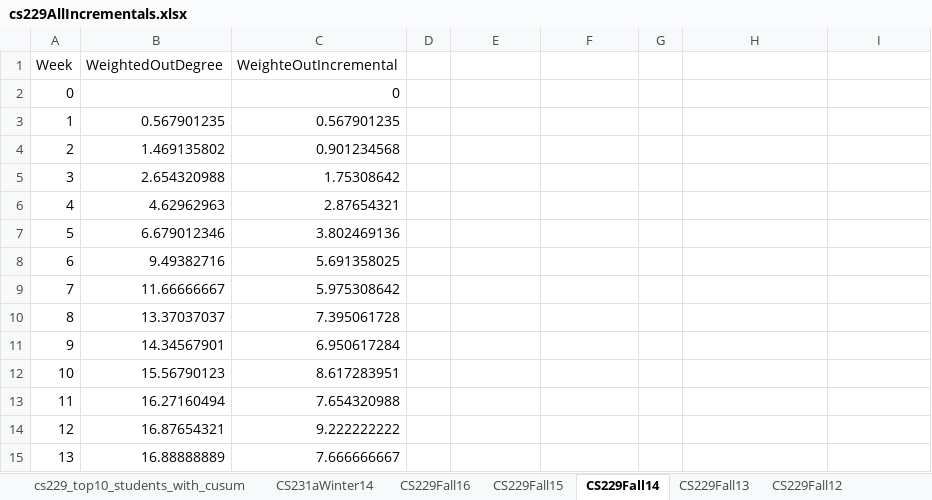
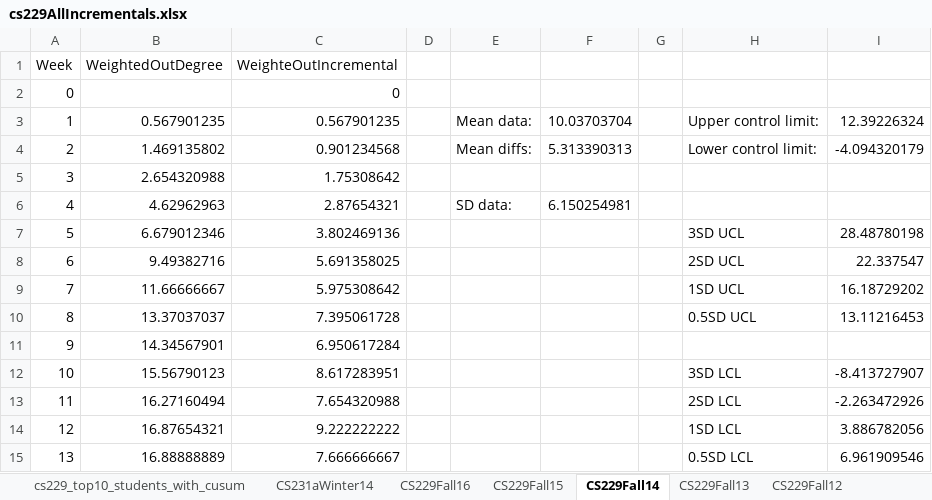
Before and after one commit to paepcke/piazza_downloads, an Excel workbook: stats/cs229/cs229AllIncrementals.xlsx, sheet CS229Fall14, drawn as a sheet; values as stored, in another font and other column widths than the file's, no borders; the diff names each change by its address in the sheet, - before the commit and + after, or states it on an @@ line.

```diff
--- a/stats/cs229/cs229AllIncrementals.xlsx (sheet CS229Fall14)
+++ b/stats/cs229/cs229AllIncrementals.xlsx (sheet CS229Fall14)
-E3: (empty)
+E3: Mean data:
-F3: (empty)
+F3: 10.03703704
-H3: (empty)
+H3: Upper control limit:
-I3: (empty)
+I3: 12.39226324
-E4: (empty)
+E4: Mean diffs:
-F4: (empty)
+F4: 5.313390313
-H4: (empty)
+H4: Lower control limit:
-I4: (empty)
+I4: -4.094320179
-E6: (empty)
+E6: SD data:
-F6: (empty)
+F6: 6.150254981
-H7: (empty)
+H7: 3SD UCL
-I7: (empty)
+I7: 28.48780198
-H8: (empty)
+H8: 2SD UCL
-I8: (empty)
+I8: 22.337547
-H9: (empty)
+H9: 1SD UCL
-I9: (empty)
+I9: 16.18729202
-H10: (empty)
+H10: 0.5SD UCL
-I10: (empty)
+I10: 13.11216453
-H12: (empty)
+H12: 3SD LCL
-I12: (empty)
+I12: -8.413727907
-H13: (empty)
+H13: 2SD LCL
-I13: (empty)
+I13: -2.263472926
-H14: (empty)
+H14: 1SD LCL
-I14: (empty)
+I14: 3.886782056
-H15: (empty)
+H15: 0.5SD LCL
-I15: (empty)
+I15: 6.961909546
```
Also changed, not shown: 36 other files.
